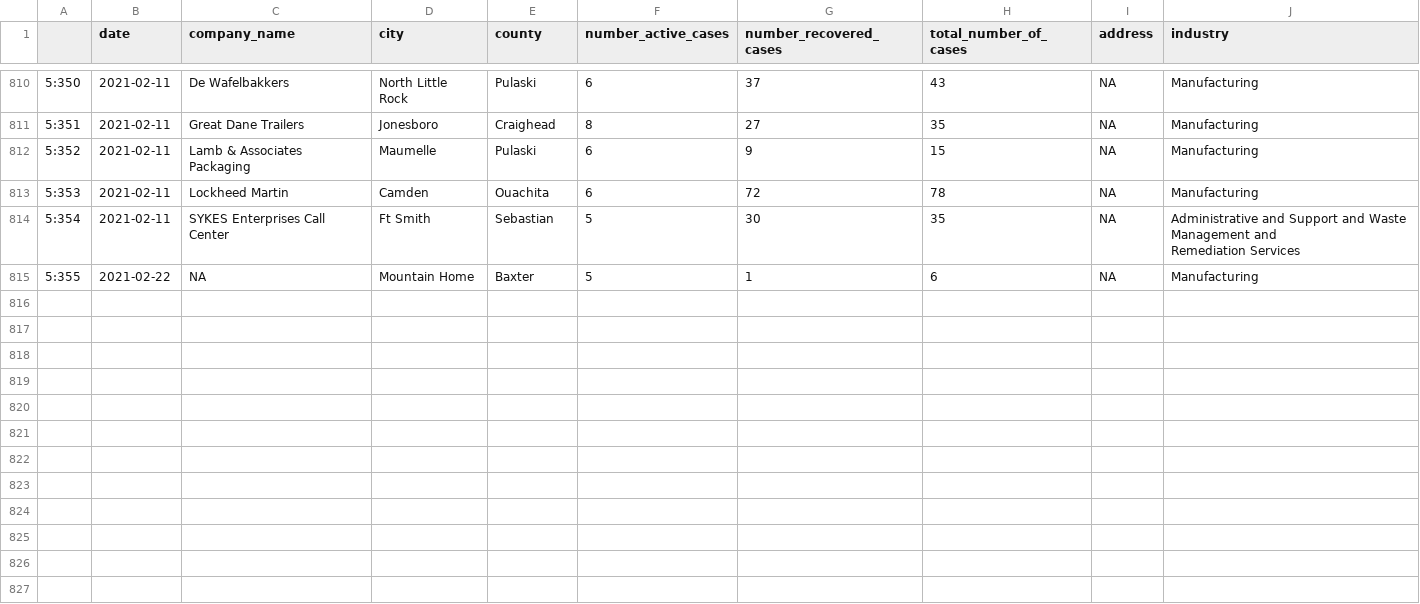
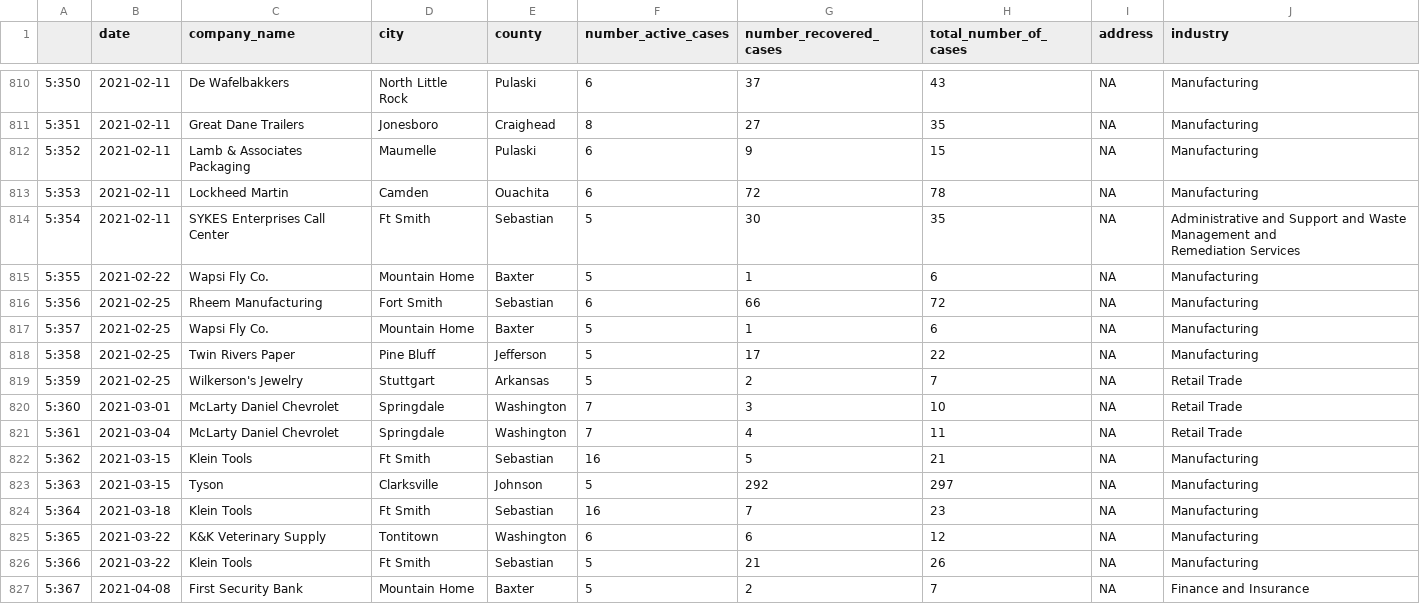
Before and after one commit to profrobwells/Spring2021Data, a CSV file: occupational_master.csv, drawn as a sheet; only a part is shown, gaps mark what is left out; the diff names each change by its address in the sheet, - before the commit and + after, or states it on an @@ line.

Commit message:
April 12

```diff
--- a/occupational_master.csv
+++ b/occupational_master.csv
-C815 (company_name): NA
+C815 (company_name): Wapsi Fly Co.
+row 816: 5:356 | 2021-02-25 | Rheem Manufacturing | Fort Smith | Sebastian | 6 | 66 | 72 | NA | Manufacturing
+row 817: 5:357 | 2021-02-25 | Wapsi Fly Co. | Mountain Home | Baxter | 5 | 1 | 6 | NA | Manufacturing
+row 818: 5:358 | 2021-02-25 | Twin Rivers Paper | Pine Bluff | Jefferson | 5 | 17 | 22 | NA | Manufacturing
+row 819: 5:359 | 2021-02-25 | Wilkerson's Jewelry | Stuttgart | Arkansas | 5 | 2 | 7 | NA | Retail Trade
+row 820: 5:360 | 2021-03-01 | McLarty Daniel Chevrolet | Springdale | Washington | 7 | 3 | 10 | NA | Retail Trade
+row 821: 5:361 | 2021-03-04 | McLarty Daniel Chevrolet | Springdale | Washington | 7 | 4 | 11 | NA | Retail Trade
+row 822: 5:362 | 2021-03-15 | Klein Tools | Ft Smith | Sebastian | 16 | 5 | 21 | NA | Manufacturing
+row 823: 5:363 | 2021-03-15 | Tyson | Clarksville | Johnson | 5 | 292 | 297 | NA | Manufacturing
+row 824: 5:364 | 2021-03-18 | Klein Tools | Ft Smith | Sebastian | 16 | 7 | 23 | NA | Manufacturing
+row 825: 5:365 | 2021-03-22 | K&K Veterinary Supply | Tontitown | Washington | 6 | 6 | 12 | NA | Manufacturing
+row 826: 5:366 | 2021-03-22 | Klein Tools | Ft Smith | Sebastian | 5 | 21 | 26 | NA | Manufacturing
+row 827: 5:367 | 2021-04-08 | First Security Bank | Mountain Home | Baxter | 5 | 2 | 7 | NA | Finance and Insurance
```
